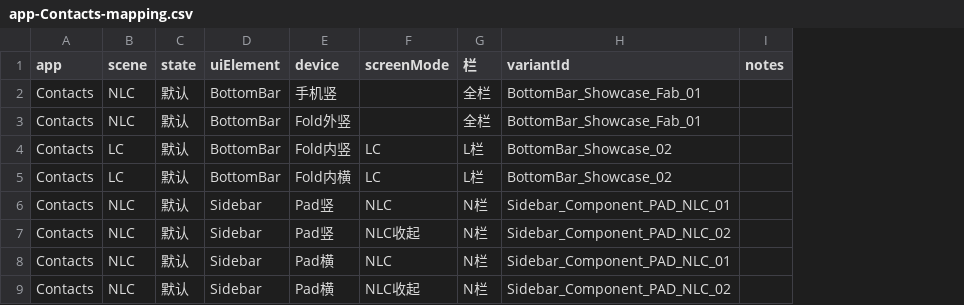
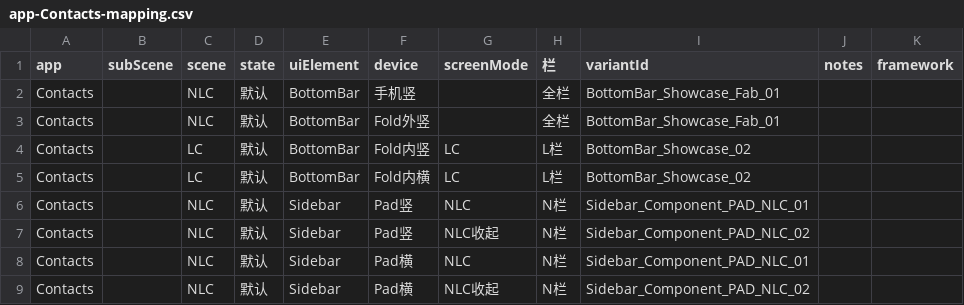
Before and after one commit to xue7106211/auto_design_agent, a CSV file: csv-pipeline/mapping-output/app-Contacts-mapping.csv, drawn as a sheet; only a part is shown; the diff names each change by its address in the sheet, - before the commit and + after, or states it on an @@ line.

```diff
--- a/csv-pipeline/mapping-output/app-Contacts-mapping.csv
+++ b/csv-pipeline/mapping-output/app-Contacts-mapping.csv
+column B (subScene), empty
+column K (framework), empty
```
Also changed, not shown: csv-pipeline/mapping-input/控件变体清单.csv, csv-pipeline/mapping-input/结构变化表-Notes.csv, 20 other files.
